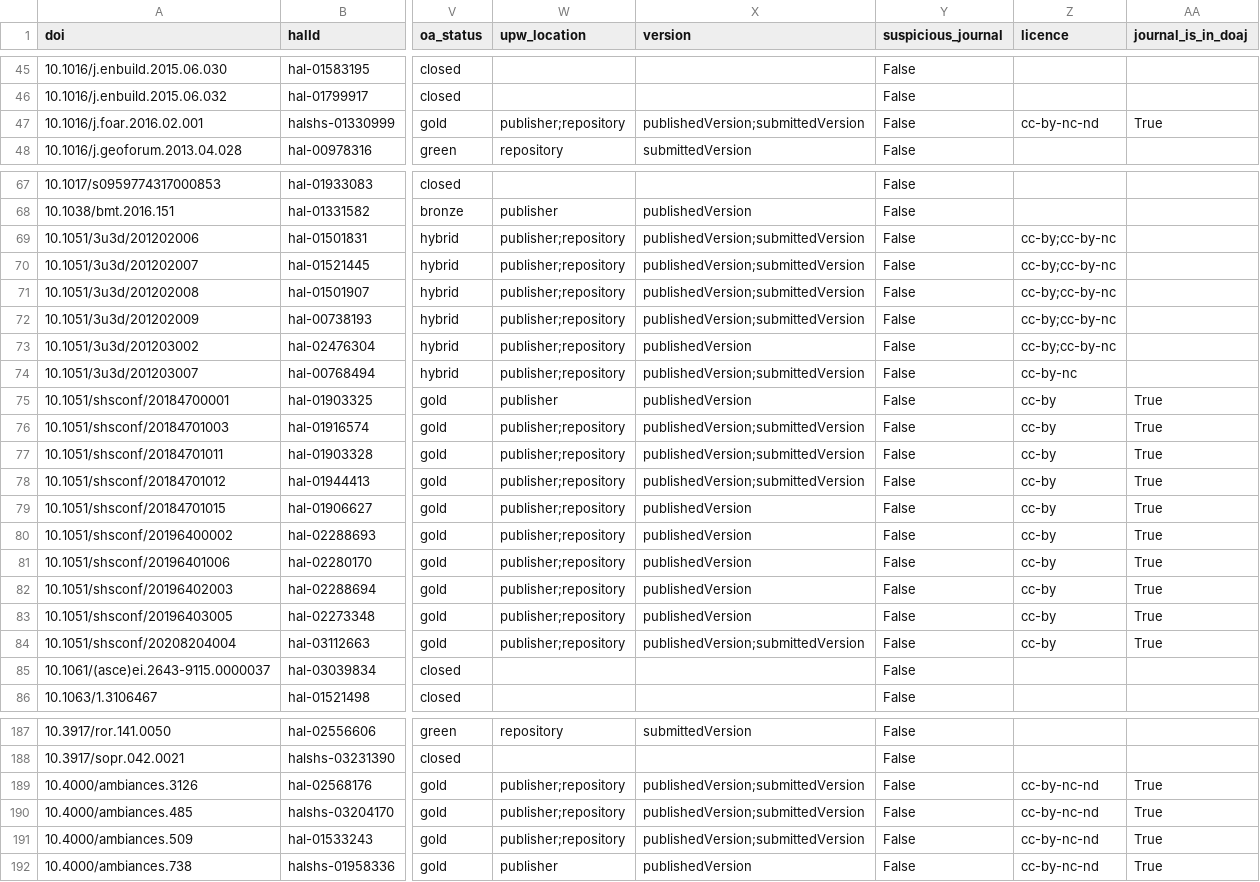
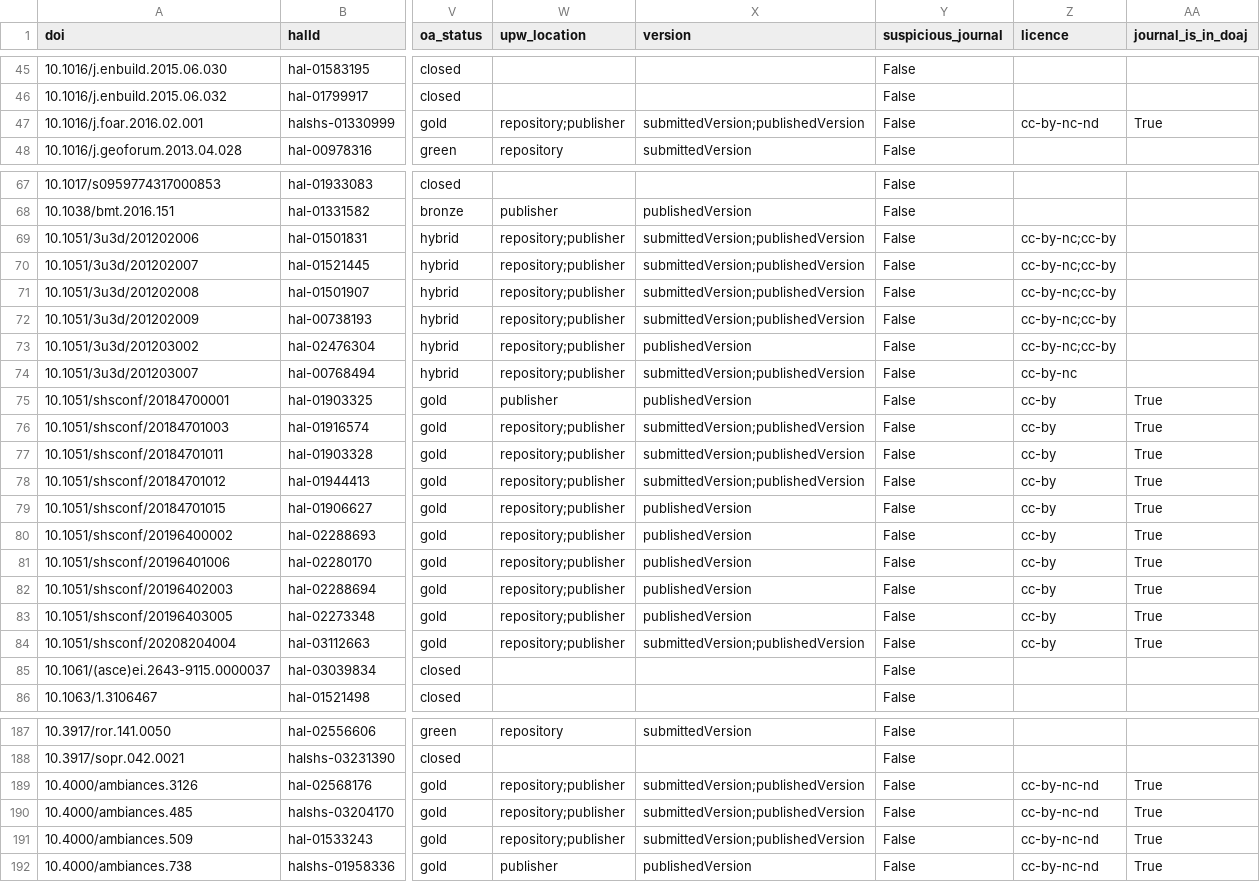
Before and after one commit to AlexandreBodet/Projet_AAU_Barometre, a CSV file: resultats/fichiers_csv/ajout_apc.csv, drawn as a sheet; only a part is shown, gaps mark what is left out; the diff covers the shown part only; the diff names each change by its address in the sheet, - before the commit and + after, or states it on an @@ line.

```diff
--- a/resultats/fichiers_csv/ajout_apc.csv
+++ b/resultats/fichiers_csv/ajout_apc.csv
-W47 (upw_location): publisher;repository
+W47 (upw_location): repository;publisher
-X47 (version): publishedVersion;submittedVersion
+X47 (version): submittedVersion;publishedVersion
-W69:W74 (upw_location): publisher;repository
+W69:W74 (upw_location): repository;publisher
-X69:X72 (version): publishedVersion;submittedVersion
+X69:X72 (version): submittedVersion;publishedVersion
-Z69:Z73 (licence): cc-by;cc-by-nc
+Z69:Z73 (licence): cc-by-nc;cc-by
-X74 (version): publishedVersion;submittedVersion
+X74 (version): submittedVersion;publishedVersion
-W76:W84 (upw_location): publisher;repository
+W76:W84 (upw_location): repository;publisher
-X76:X78 (version): publishedVersion;submittedVersion
+X76:X78 (version): submittedVersion;publishedVersion
-X84 (version): publishedVersion;submittedVersion
+X84 (version): submittedVersion;publishedVersion
-W189:W191 (upw_location): publisher;repository
+W189:W191 (upw_location): repository;publisher
-X189:X191 (version): publishedVersion;submittedVersion
+X189:X191 (version): submittedVersion;publishedVersion
```
Also changed, not shown: 74 edited cells elsewhere in this file, data/dois/hal_from_api.csv, resultats/fichiers_csv/data_complete.csv, 5 other files.
